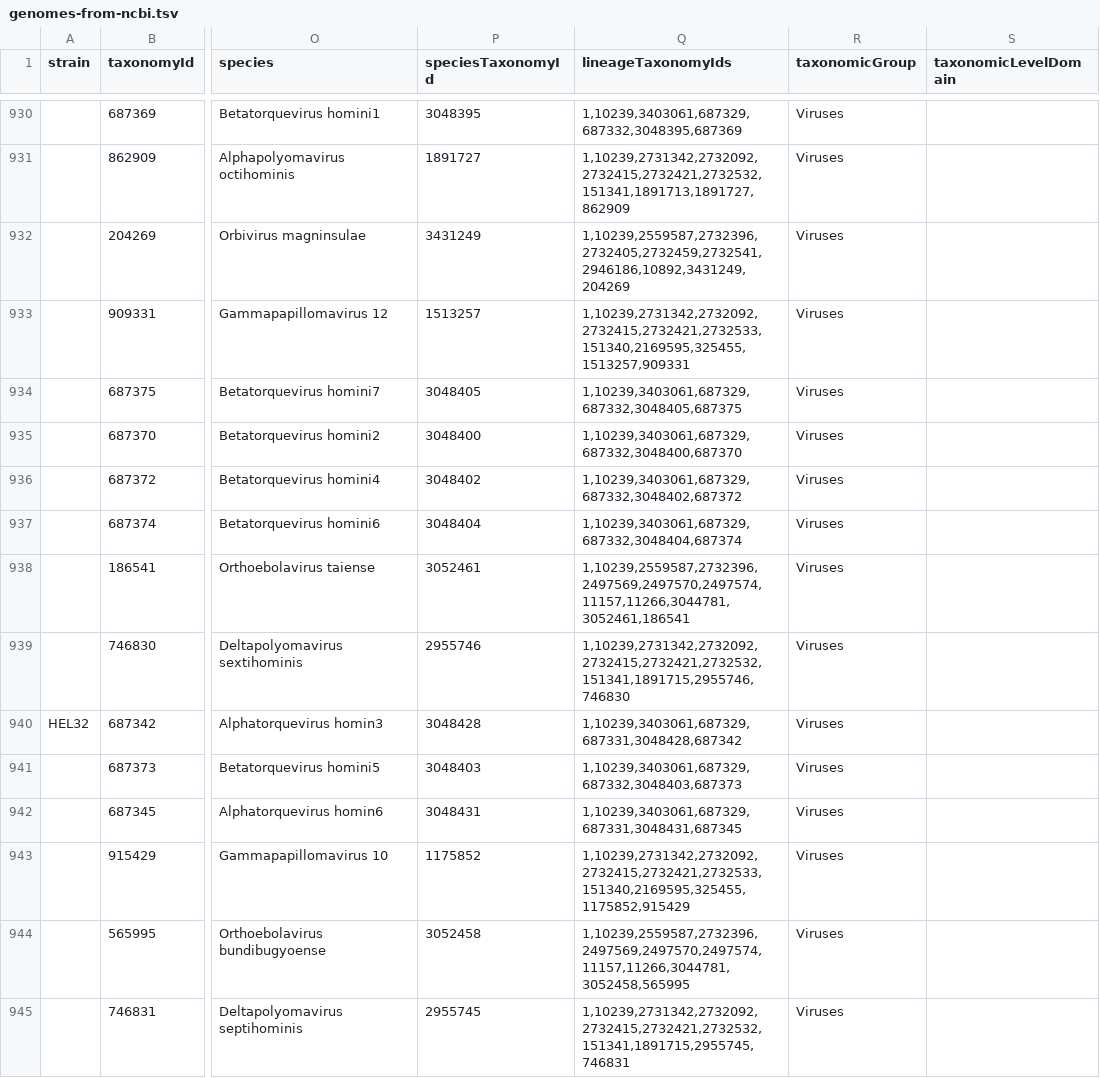
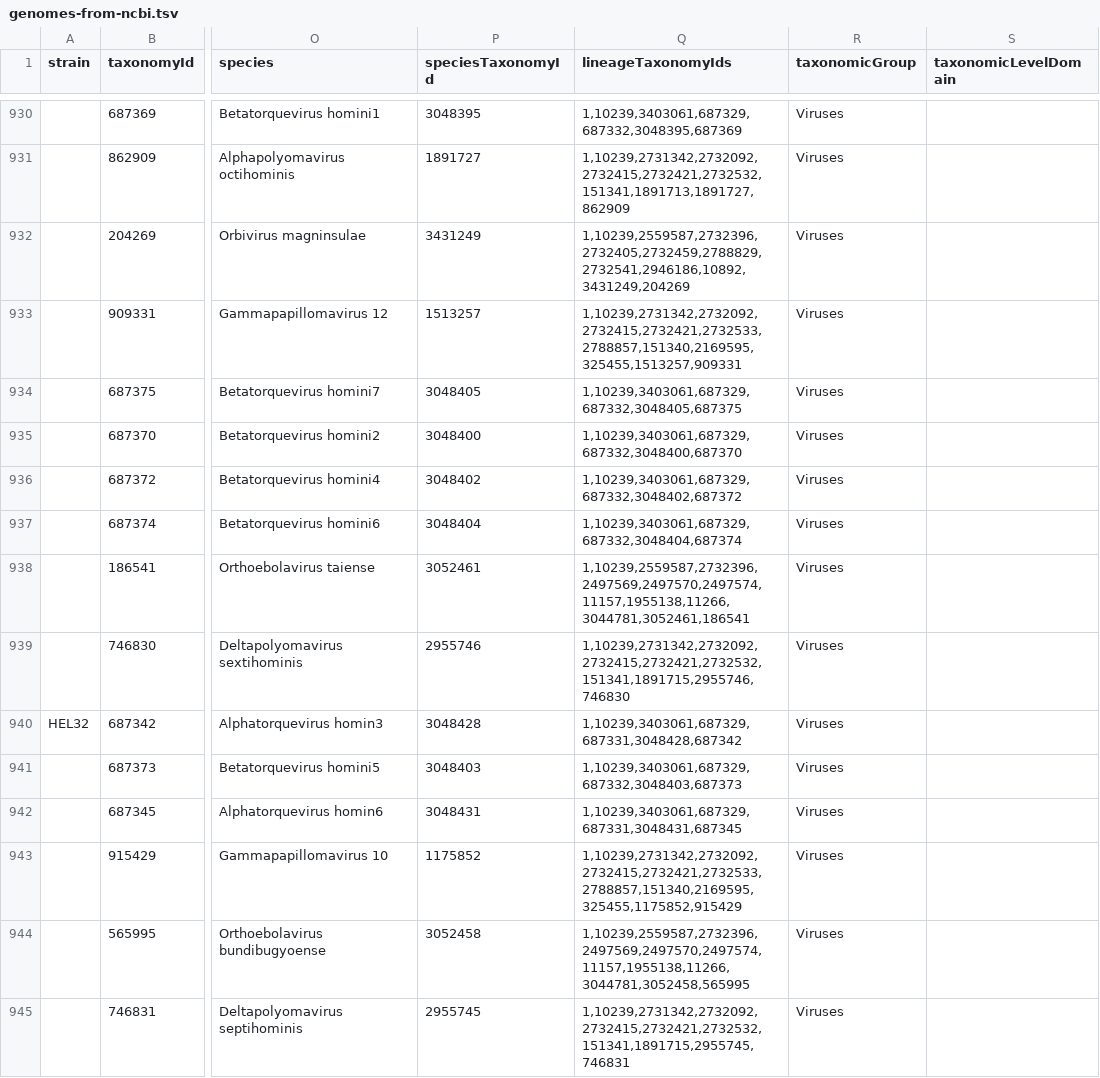
Before and after one commit to galaxyproject/brc-analytics, a TSV file: catalog/build/intermediate/genomes-from-ncbi.tsv, drawn as a sheet; only a part is shown, gaps mark what is left out; the diff covers the shown part only; the diff names each change by its address in the sheet, - before the commit and + after, or states it on an @@ line.

```diff
--- a/catalog/build/intermediate/genomes-from-ncbi.tsv
+++ b/catalog/build/intermediate/genomes-from-ncbi.tsv
-Q932 (lineageTaxonomyIds): 1,10239,2559587,2732396,2732405,2732459,2732541,2946186,10892,3431249,204269
+Q932 (lineageTaxonomyIds): 1,10239,2559587,2732396,2732405,2732459,2788829,2732541,2946186,10892,3431249,204269
-Q933 (lineageTaxonomyIds): 1,10239,2731342,2732092,2732415,2732421,2732533,151340,2169595,325455,1513257,909331
+Q933 (lineageTaxonomyIds): 1,10239,2731342,2732092,2732415,2732421,2732533,2788857,151340,2169595,325455,1513257,909331
-Q938 (lineageTaxonomyIds): 1,10239,2559587,2732396,2497569,2497570,2497574,11157,11266,3044781,3052461,186541
+Q938 (lineageTaxonomyIds): 1,10239,2559587,2732396,2497569,2497570,2497574,11157,1955138,11266,3044781,3052461,186541
-Q943 (lineageTaxonomyIds): 1,10239,2731342,2732092,2732415,2732421,2732533,151340,2169595,325455,1175852,915429
+Q943 (lineageTaxonomyIds): 1,10239,2731342,2732092,2732415,2732421,2732533,2788857,151340,2169595,325455,1175852,915429
-Q944 (lineageTaxonomyIds): 1,10239,2559587,2732396,2497569,2497570,2497574,11157,11266,3044781,3052458,565995
+Q944 (lineageTaxonomyIds): 1,10239,2559587,2732396,2497569,2497570,2497574,11157,1955138,11266,3044781,3052458,565995
```
Also changed, not shown: 147 edited cells elsewhere in this file, catalog/build/intermediate/outbreak-taxonomy-mapping.tsv, 5 other files.
